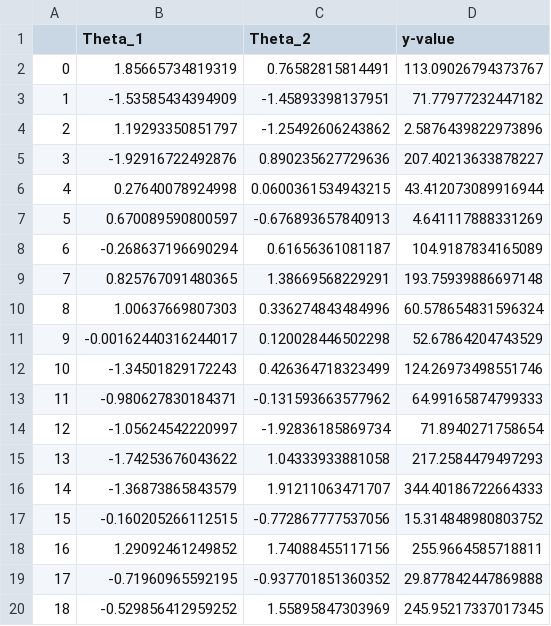
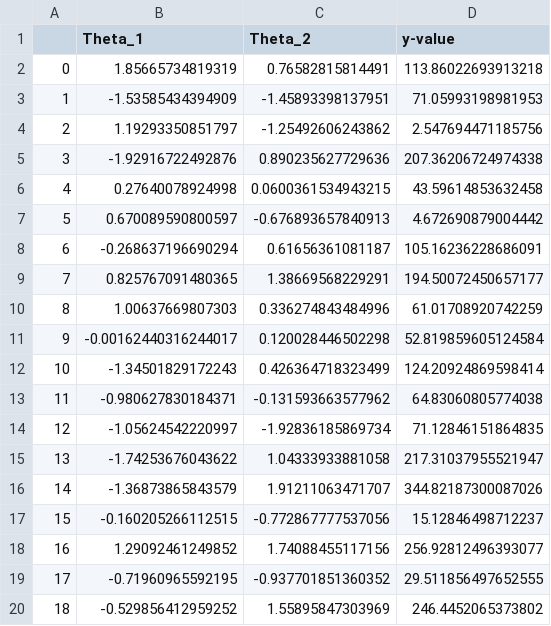
Before and after one commit to dowlinglab/GPBO_Emulators, a CSV file: train_2_in_data.csv, drawn as a sheet.

```diff
--- a/train_2_in_data.csv
+++ b/train_2_in_data.csv
@@ -1,20 +1,20 @@
 ,Theta_1,Theta_2,y-value
-0,1.85665734819319,0.76582815814491,113.09026794373767
-1,-1.53585434394909,-1.45893398137951,71.77977232447182
-2,1.19293350851797,-1.25492606243862,2.5876439822973896
-3,-1.92916722492876,0.890235627729636,207.40213633878227
-4,0.27640078924998,0.0600361534943215,43.412073089916944
-5,0.670089590800597,-0.676893657840913,4.641117888331269
-6,-0.268637196690294,0.61656361081187,104.9187834165089
-7,0.825767091480365,1.38669568229291,193.75939886697148
-8,1.00637669807303,0.336274843484996,60.578654831596324
-9,-0.00162440316244017,0.120028446502298,52.67864204743529
-10,-1.34501829172243,0.426364718323499,124.26973498551746
-11,-0.980627830184371,-0.131593663577962,64.99165874799333
-12,-1.05624542220997,-1.92836185869734,71.8940271758654
-13,-1.74253676043622,1.04333933881058,217.2584479497293
-14,-1.36873865843579,1.91211063471707,344.40186722664333
-15,-0.160205266112515,-0.772867777537056,15.314848980803752
-16,1.29092461249852,1.74088455117156,255.9664585718811
-17,-0.71960965592195,-0.937701851360352,29.877842447869888
-18,-0.529856412959252,1.55895847303969,245.95217337017345
+0,1.85665734819319,0.76582815814491,113.86022693913218
+1,-1.53585434394909,-1.45893398137951,71.05993198981953
+2,1.19293350851797,-1.25492606243862,2.547694471185756
+3,-1.92916722492876,0.890235627729636,207.36206724974338
+4,0.27640078924998,0.0600361534943215,43.59614853632458
+5,0.670089590800597,-0.676893657840913,4.672690879004442
+6,-0.268637196690294,0.61656361081187,105.16236228686091
+7,0.825767091480365,1.38669568229291,194.50072450657177
+8,1.00637669807303,0.336274843484996,61.01708920742259
+9,-0.00162440316244017,0.120028446502298,52.819859605124584
+10,-1.34501829172243,0.426364718323499,124.20924869598414
+11,-0.980627830184371,-0.131593663577962,64.83060805774038
+12,-1.05624542220997,-1.92836185869734,71.12846151864835
+13,-1.74253676043622,1.04333933881058,217.31037955521947
+14,-1.36873865843579,1.91211063471707,344.82187300087026
+15,-0.160205266112515,-0.772867777537056,15.12846498712237
+16,1.29092461249852,1.74088455117156,256.92812496393077
+17,-0.71960965592195,-0.937701851360352,29.511856497652555
+18,-0.529856412959252,1.55895847303969,246.4452065373802
```
Also changed, not shown: test_2_in_data.csv, 6 other files.
